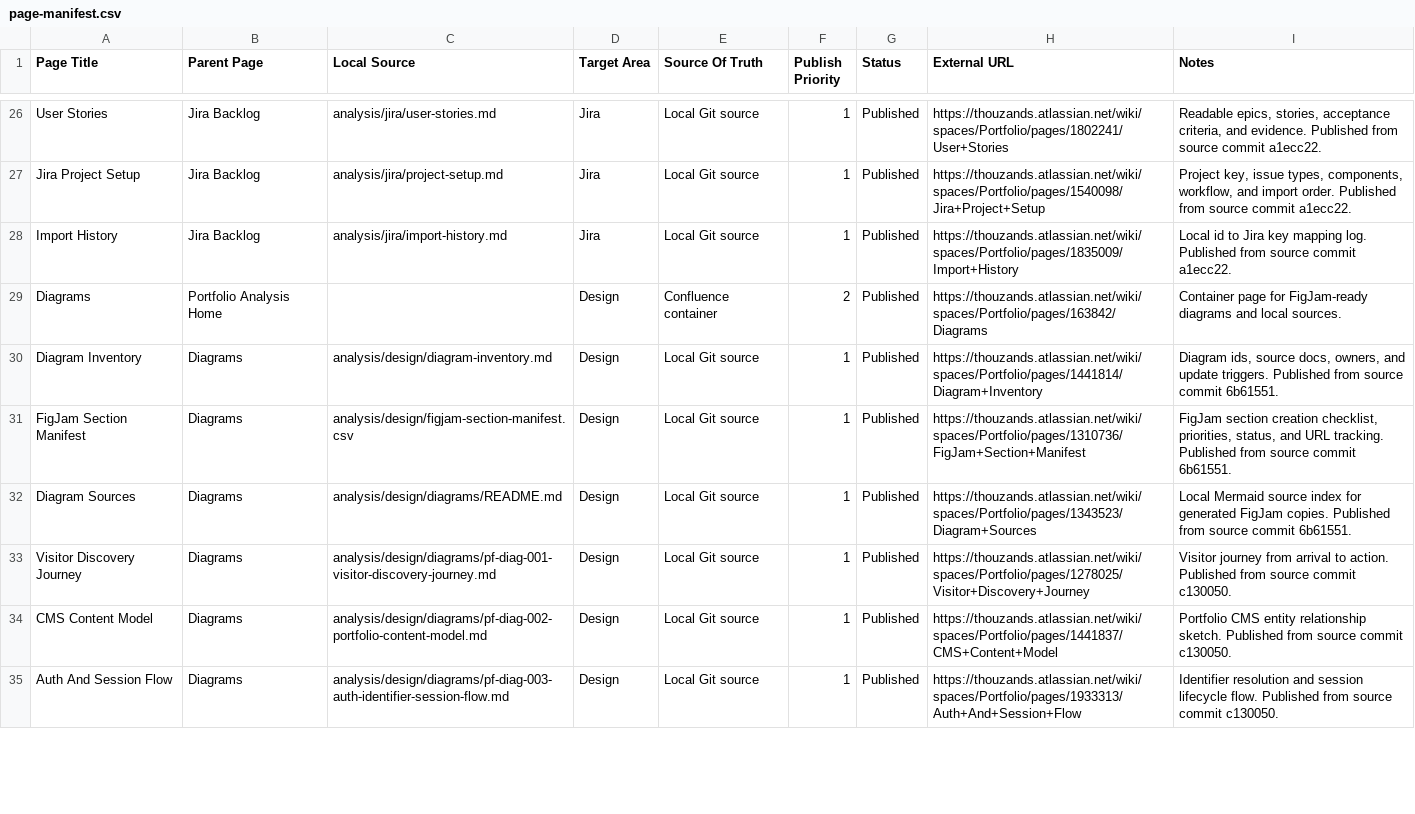
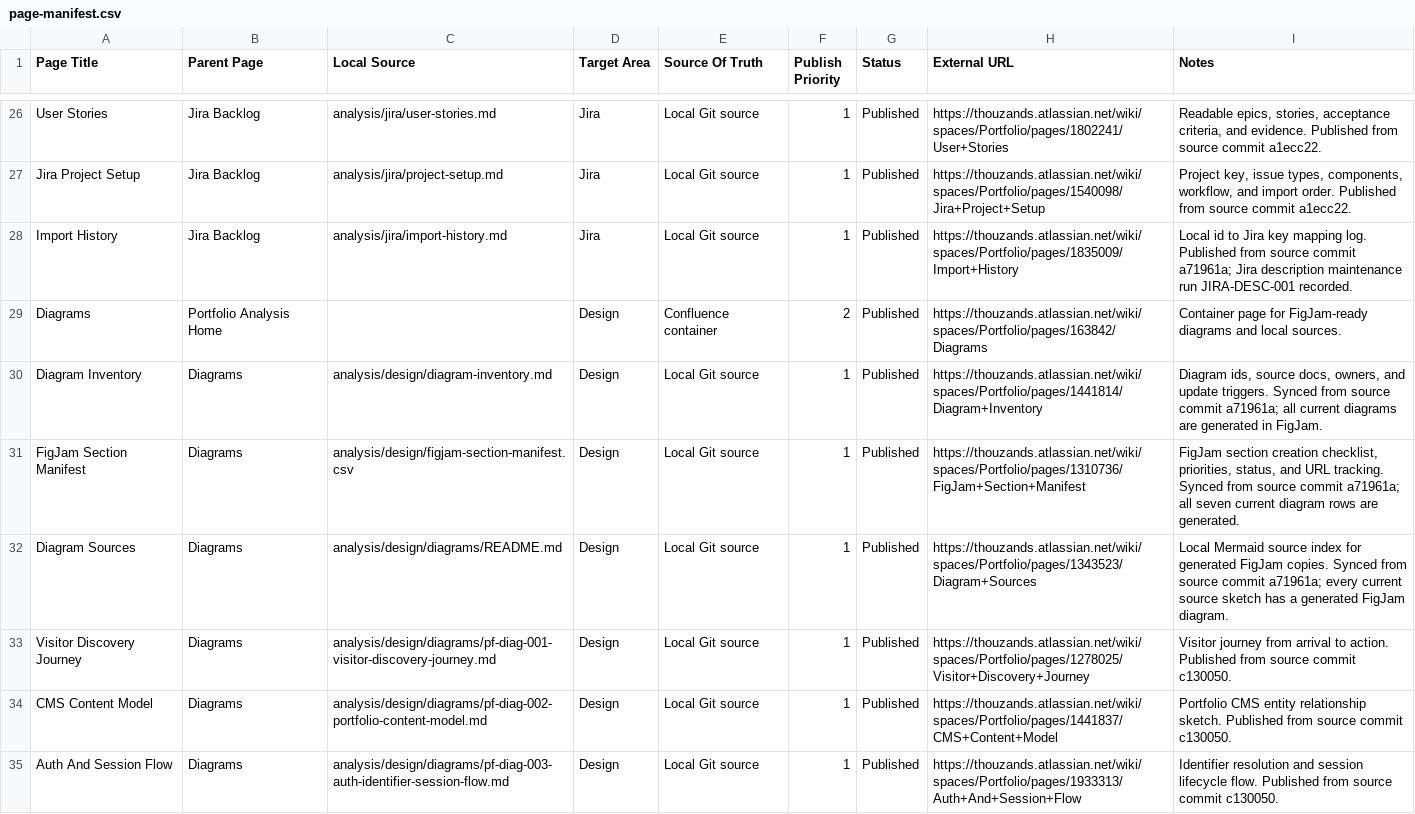
Before and after one commit to TheThouZands/portfolio, a CSV file: analysis/confluence/page-manifest.csv, drawn as a sheet; only a part is shown, gaps mark what is left out; the diff covers the shown part only.

Commit message:
docs(confluence): sync diagram publication state [KAN-41]

```diff
--- a/analysis/confluence/page-manifest.csv
+++ b/analysis/confluence/page-manifest.csv
@@ -27,7 +27,7 @@ Page Title,Parent Page,Local Source,Target Area,Source Of Truth,Publish Priority
 "Jira Project Setup","Jira Backlog","analysis/jira/project-setup.md","Jira","Local Git source","1","Published","https://thouzands.atlassian.net/wiki/spaces/Portfolio/pages/1540098/Jira+Project+Setup","Project key, issue types, components, workflow, and import order. Published from source commit a1ecc22."
-"Import History","Jira Backlog","analysis/jira/import-history.md","Jira","Local Git source","1","Published","https://thouzands.atlassian.net/wiki/spaces/Portfolio/pages/1835009/Import+History","Local id to Jira key mapping log. Published from source commit a1ecc22."
+"Import History","Jira Backlog","analysis/jira/import-history.md","Jira","Local Git source","1","Published","https://thouzands.atlassian.net/wiki/spaces/Portfolio/pages/1835009/Import+History","Local id to Jira key mapping log. Published from source commit a71961a; Jira description maintenance run JIRA-DESC-001 recorded."
 "Diagrams","Portfolio Analysis Home","","Design","Confluence container","2","Published","https://thouzands.atlassian.net/wiki/spaces/Portfolio/pages/163842/Diagrams","Container page for FigJam-ready diagrams and local sources."
-"Diagram Inventory","Diagrams","analysis/design/diagram-inventory.md","Design","Local Git source","1","Published","https://thouzands.atlassian.net/wiki/spaces/Portfolio/pages/1441814/Diagram+Inventory","Diagram ids, source docs, owners, and update triggers. Published from source commit 6b61551."
-"FigJam Section Manifest","Diagrams","analysis/design/figjam-section-manifest.csv","Design","Local Git source","1","Published","https://thouzands.atlassian.net/wiki/spaces/Portfolio/pages/1310736/FigJam+Section+Manifest","FigJam section creation checklist, priorities, status, and URL tracking. Published from source commit 6b61551."
-"Diagram Sources","Diagrams","analysis/design/diagrams/README.md","Design","Local Git source","1","Published","https://thouzands.atlassian.net/wiki/spaces/Portfolio/pages/1343523/Diagram+Sources","Local Mermaid source index for generated FigJam copies. Published from source commit 6b61551."
+"Diagram Inventory","Diagrams","analysis/design/diagram-inventory.md","Design","Local Git source","1","Published","https://thouzands.atlassian.net/wiki/spaces/Portfolio/pages/1441814/Diagram+Inventory","Diagram ids, source docs, owners, and update triggers. Synced from source commit a71961a; all current diagrams are generated in FigJam."
+"FigJam Section Manifest","Diagrams","analysis/design/figjam-section-manifest.csv","Design","Local Git source","1","Published","https://thouzands.atlassian.net/wiki/spaces/Portfolio/pages/1310736/FigJam+Section+Manifest","FigJam section creation checklist, priorities, status, and URL tracking. Synced from source commit a71961a; all seven current diagram rows are generated."
+"Diagram Sources","Diagrams","analysis/design/diagrams/README.md","Design","Local Git source","1","Published","https://thouzands.atlassian.net/wiki/spaces/Portfolio/pages/1343523/Diagram+Sources","Local Mermaid source index for generated FigJam copies. Synced from source commit a71961a; every current source sketch has a generated FigJam diagram."
 "Visitor Discovery Journey","Diagrams","analysis/design/diagrams/pf-diag-001-visitor-discovery-journey.md","Design","Local Git source","1","Published","https://thouzands.atlassian.net/wiki/spaces/Portfolio/pages/1278025/Visitor+Discovery+Journey","Visitor journey from arrival to action. Published from source commit c130050."
```
Also changed, not shown: 6 edited cells elsewhere in this file.
